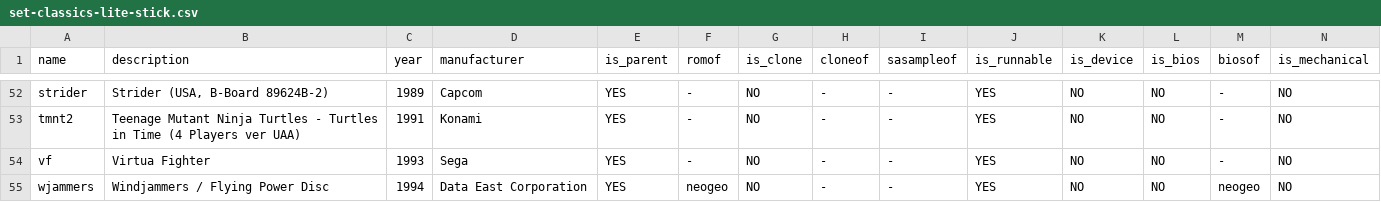
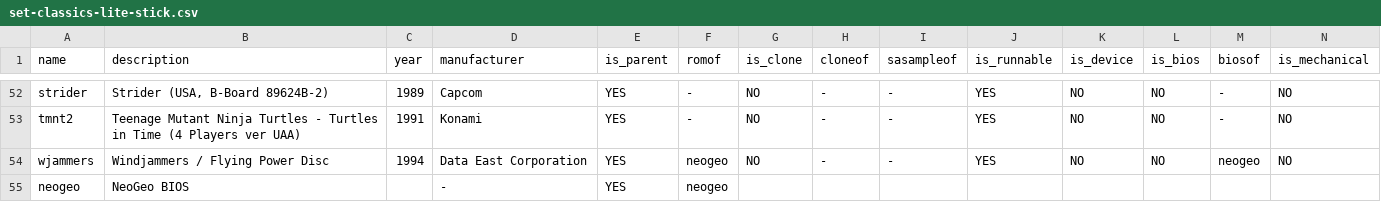
Before and after one commit to cosmo0/arcade-manager-data, a CSV file: csv/mame2010/set-classics-lite-stick.csv, drawn as a sheet; only a part is shown, gaps mark what is left out; removed rows and columns are numbered as before the commit, all else as after; rows hold the shown columns only; the diff names each change by its address in the sheet, - before the commit and + after, or states it on an @@ line.

```diff
--- a/csv/mame2010/set-classics-lite-stick.csv
+++ b/csv/mame2010/set-classics-lite-stick.csv
-row 54: vf | Virtua Fighter | 1993 | Sega | YES | - | NO | - | - | YES | NO | NO | - | NO
+row 55: neogeo | NeoGeo BIOS |  | - | YES | neogeo
```
Also changed, not shown: csv/fba-0.2.97.42/set-classics-pad.csv, csv/fba-0.2.97.42/set-classics-stick.csv, 9 other files.
